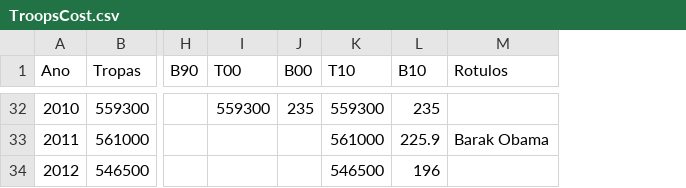
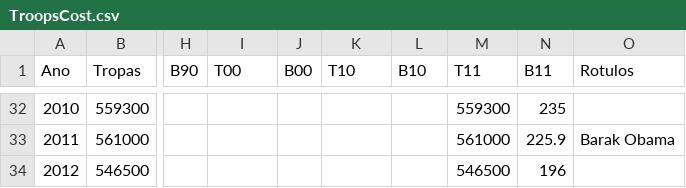
Before and after one commit to wisevis/dados-cursos, a CSV file: TroopsCost.csv, drawn as a sheet; only a part is shown, gaps mark what is left out; the diff covers the shown part only; the diff names each change by its address in the sheet, - before the commit and + after, or states it on an @@ line.

```diff
--- a/TroopsCost.csv
+++ b/TroopsCost.csv
+column M (T11), rows 32-34: 559300 | 561000 | 546500
+column N (B11), rows 32-34: 235 | 225.9 | 196
-I32 (T00): 559300
+I32 (T00): (empty)
-J32 (B00): 235
+J32 (B00): (empty)
-K32 (T10): 559300
+K32 (T10): (empty)
-L32 (B10): 235
+L32 (B10): (empty)
-K33 (T10): 561000
+K33 (T10): (empty)
-L33 (B10): 225.9
+L33 (B10): (empty)
-K34 (T10): 546500
+K34 (T10): (empty)
-L34 (B10): 196
+L34 (B10): (empty)
```
Also changed, not shown: 66 edited cells elsewhere in this file.
